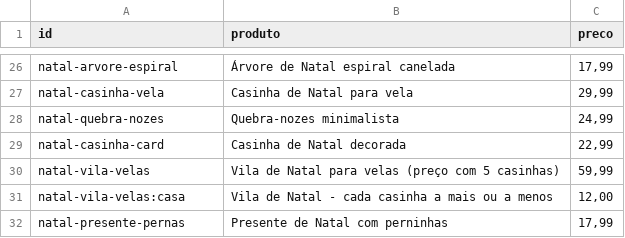
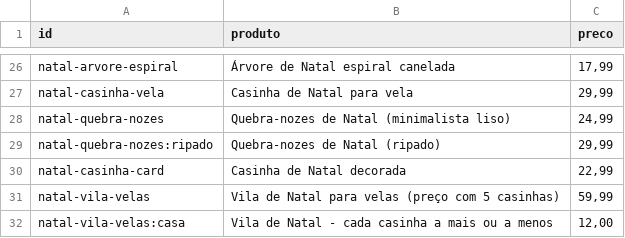
Before and after one commit to tteuzz/catalogo-3d, a CSV file: precos.csv, drawn as a sheet; only a part is shown, gaps mark what is left out; the shorter side is filled out with more unchanged rows.

```diff
--- a/precos.csv
+++ b/precos.csv
@@ -27,3 +27,4 @@ natal-arvore-espiral;Árvore de Natal espiral canelada;17,99
 natal-casinha-vela;Casinha de Natal para vela;29,99
-natal-quebra-nozes;Quebra-nozes minimalista;24,99
+natal-quebra-nozes;Quebra-nozes de Natal (minimalista liso);24,99
+natal-quebra-nozes:ripado;Quebra-nozes de Natal (ripado);29,99
 natal-casinha-card;Casinha de Natal decorada;22,99
```
Also changed, not shown: 3 other files.
